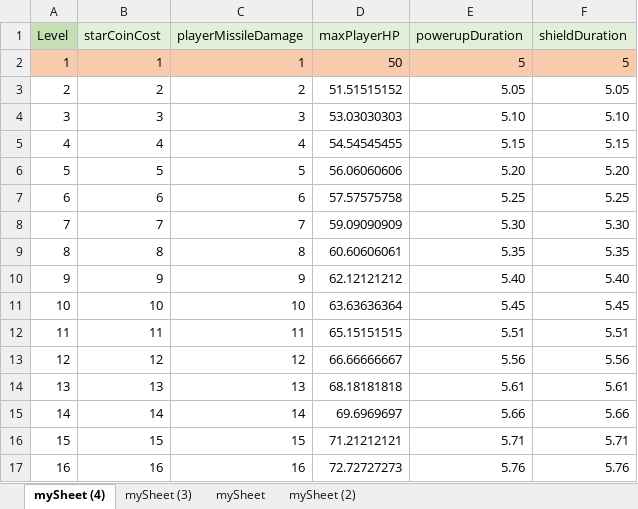
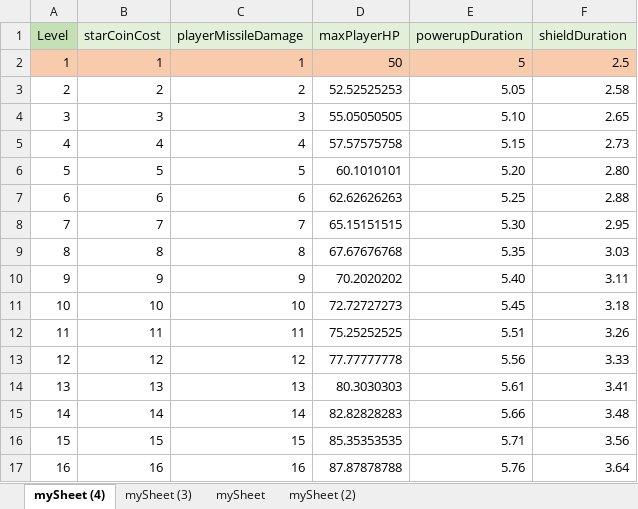
Before and after one commit to padraigcrowley/RotoShoot, an Excel workbook: RotoShootUnityProject/Assets/Resources/PlayerStatsSheet.xlsx, sheet mySheet (4), drawn as a sheet; only a part is shown; values as stored, in another font and other column widths than the file's, no borders; the diff covers the shown part only; the diff names each change by its address in the sheet, - before the commit and + after, or states it on an @@ line.

```diff
--- a/RotoShootUnityProject/Assets/Resources/PlayerStatsSheet.xlsx (sheet mySheet (4))
+++ b/RotoShootUnityProject/Assets/Resources/PlayerStatsSheet.xlsx (sheet mySheet (4))
-F2 (shieldDuration): 5
+F2 (shieldDuration): 2.5
-D3 (maxPlayerHP): 51.51515152
+D3 (maxPlayerHP): 52.52525253
-F3 (shieldDuration): 5.05
+F3 (shieldDuration): 2.58
-D4 (maxPlayerHP): 53.03030303
+D4 (maxPlayerHP): 55.05050505
-F4 (shieldDuration): 5.10
+F4 (shieldDuration): 2.65
-D5 (maxPlayerHP): 54.54545455
+D5 (maxPlayerHP): 57.57575758
-F5 (shieldDuration): 5.15
+F5 (shieldDuration): 2.73
-D6 (maxPlayerHP): 56.06060606
+D6 (maxPlayerHP): 60.1010101
-F6 (shieldDuration): 5.20
+F6 (shieldDuration): 2.80
-D7 (maxPlayerHP): 57.57575758
+D7 (maxPlayerHP): 62.62626263
-F7 (shieldDuration): 5.25
+F7 (shieldDuration): 2.88
-D8 (maxPlayerHP): 59.09090909
+D8 (maxPlayerHP): 65.15151515
-F8 (shieldDuration): 5.30
+F8 (shieldDuration): 2.95
-D9 (maxPlayerHP): 60.60606061
+D9 (maxPlayerHP): 67.67676768
-F9 (shieldDuration): 5.35
+F9 (shieldDuration): 3.03
-D10 (maxPlayerHP): 62.12121212
+D10 (maxPlayerHP): 70.2020202
-F10 (shieldDuration): 5.40
+F10 (shieldDuration): 3.11
-D11 (maxPlayerHP): 63.63636364
+D11 (maxPlayerHP): 72.72727273
-F11 (shieldDuration): 5.45
+F11 (shieldDuration): 3.18
-D12 (maxPlayerHP): 65.15151515
+D12 (maxPlayerHP): 75.25252525
-F12 (shieldDuration): 5.51
+F12 (shieldDuration): 3.26
-D13 (maxPlayerHP): 66.66666667
+D13 (maxPlayerHP): 77.77777778
-F13 (shieldDuration): 5.56
+F13 (shieldDuration): 3.33
-D14 (maxPlayerHP): 68.18181818
+D14 (maxPlayerHP): 80.3030303
-F14 (shieldDuration): 5.61
+F14 (shieldDuration): 3.41
-D15 (maxPlayerHP): 69.6969697
+D15 (maxPlayerHP): 82.82828283
-F15 (shieldDuration): 5.66
+F15 (shieldDuration): 3.48
-D16 (maxPlayerHP): 71.21212121
+D16 (maxPlayerHP): 85.35353535
-F16 (shieldDuration): 5.71
+F16 (shieldDuration): 3.56
-D17 (maxPlayerHP): 72.72727273
+D17 (maxPlayerHP): 87.87878788
-F17 (shieldDuration): 5.76
+F17 (shieldDuration): 3.64
```
Also changed, not shown: 167 edited cells elsewhere in this sheet, RotoShootUnityProject/Assets/Resources/mySheet.xlsx, 13 other files.
